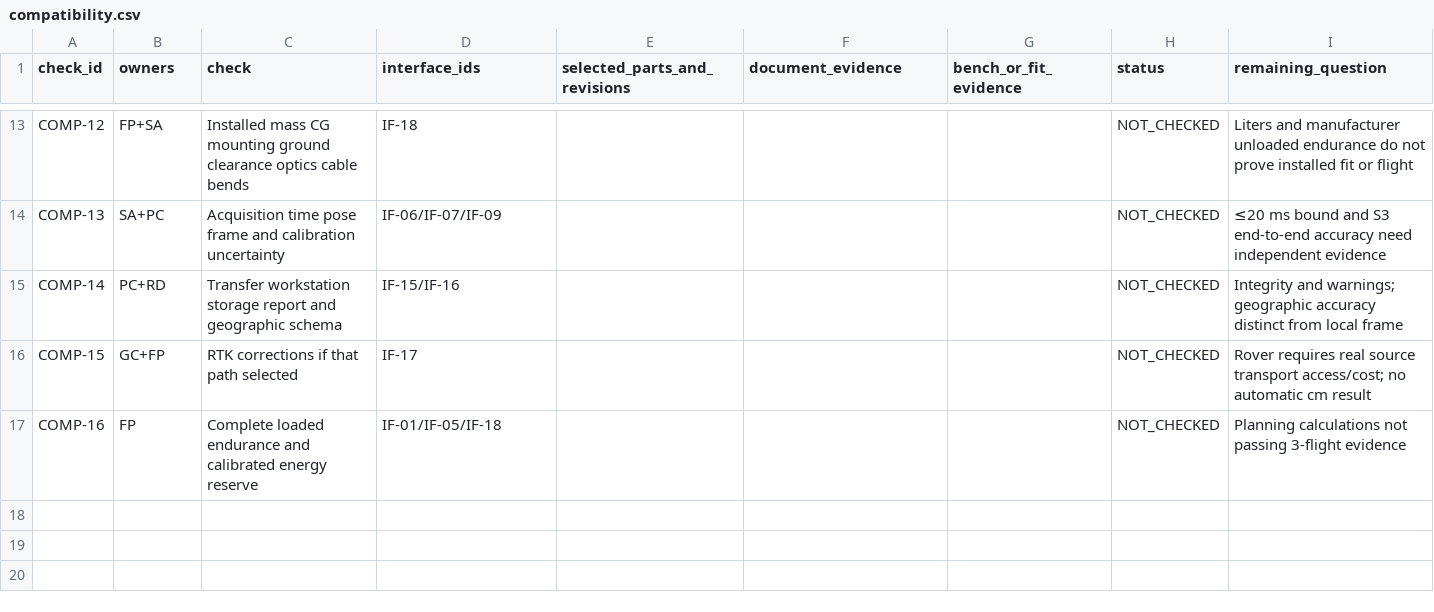
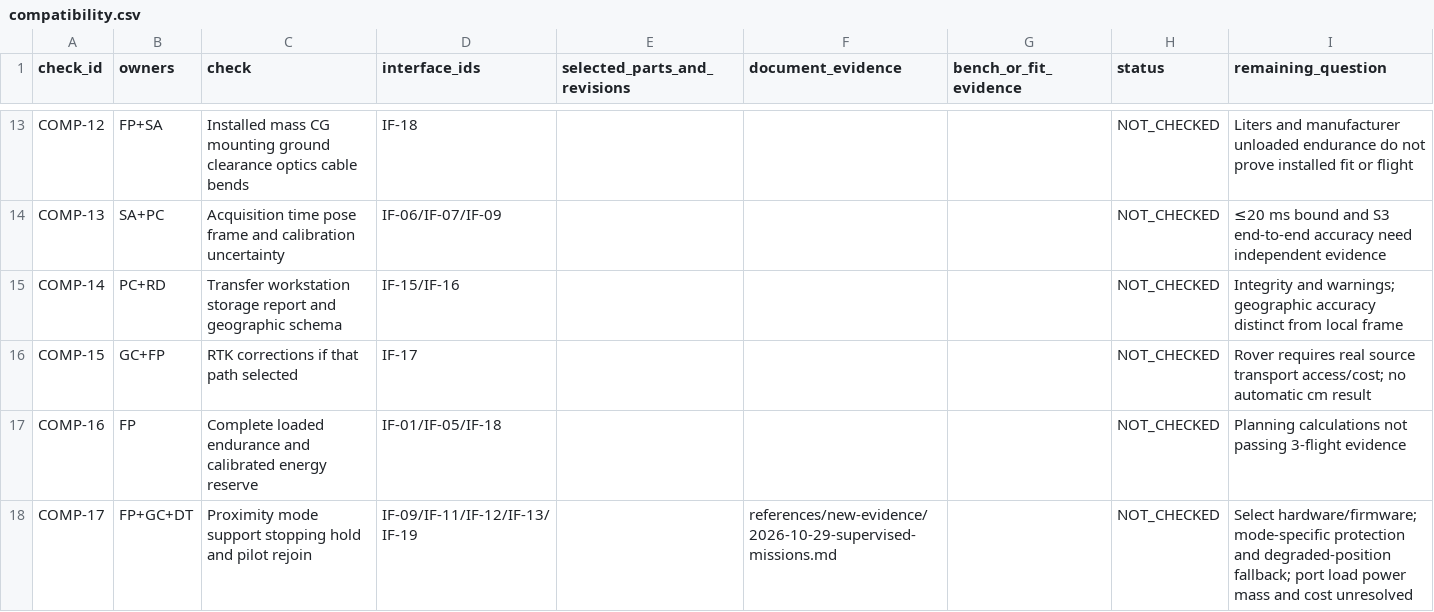
Before and after one commit to Antimony051/approach_design, a CSV file: procurement/compatibility.csv, drawn as a sheet; only a part is shown, gaps mark what is left out.

```diff
--- a/procurement/compatibility.csv
+++ b/procurement/compatibility.csv
@@ -17 +17,2 @@ COMP-15,GC+FP,RTK corrections if that path selected,IF-17,,,,NOT_CHECKED,Rover r
 COMP-16,FP,Complete loaded endurance and calibrated energy reserve,IF-01/IF-05/IF-18,,,,NOT_CHECKED,Planning calculations not passing 3-flight evidence
+COMP-17,FP+GC+DT,Proximity mode support stopping hold and pilot rejoin,IF-09/IF-11/IF-12/IF-13/IF-19,,references/new-evidence/2026-10-29-supervised-missions.md,,NOT_CHECKED,Select hardware/firmware; mode-specific protection and degraded-position fallback; port load power mass and cost unresolved
```
Also changed, not shown: integration/interfaces.csv, integration/mass-and-fit.csv, 10 other files.
